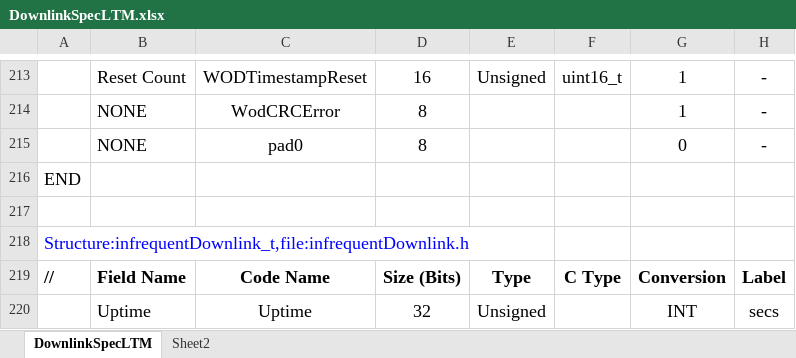
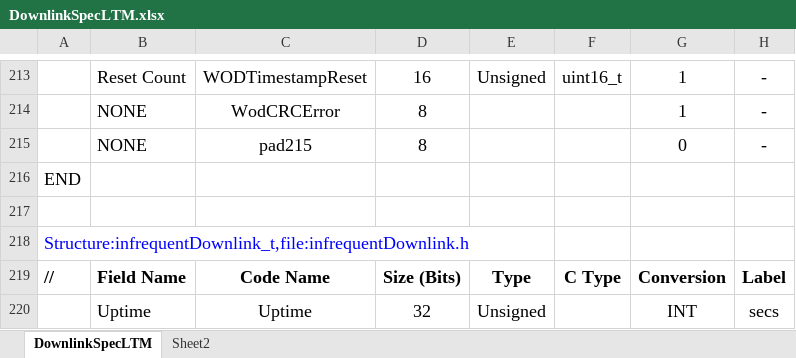
Before and after one commit to ac2cz/FoxTelem, an Excel workbook: genSpacecraft/DownlinkSpecLTM.xlsx, sheet DownlinkSpecLTM, drawn as a sheet; only a part is shown, gaps mark what is left out; values as stored, in another font and other column widths than the file's, no borders; the diff covers the shown part only; the diff names each change by its address in the sheet, - before the commit and + after, or states it on an @@ line.

```diff
--- a/genSpacecraft/DownlinkSpecLTM.xlsx (sheet DownlinkSpecLTM)
+++ b/genSpacecraft/DownlinkSpecLTM.xlsx (sheet DownlinkSpecLTM)
-C215: pad0
+C215: pad215
```
Also changed, not shown: 5 edited cells elsewhere in this sheet, genSpacecraft/DownlinkSpecGolf-T.xlsx, 11 other files.
